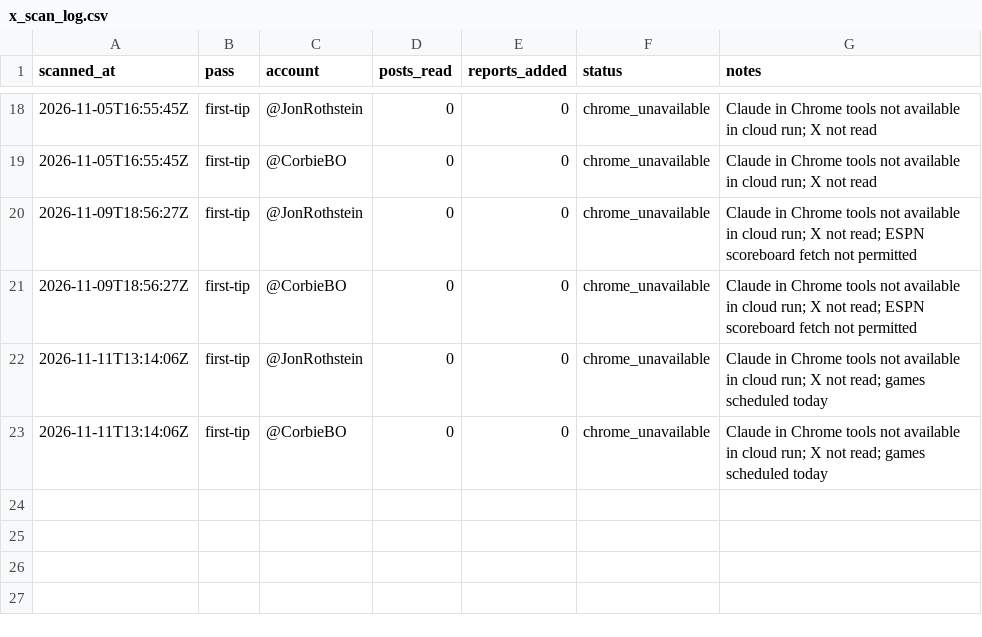
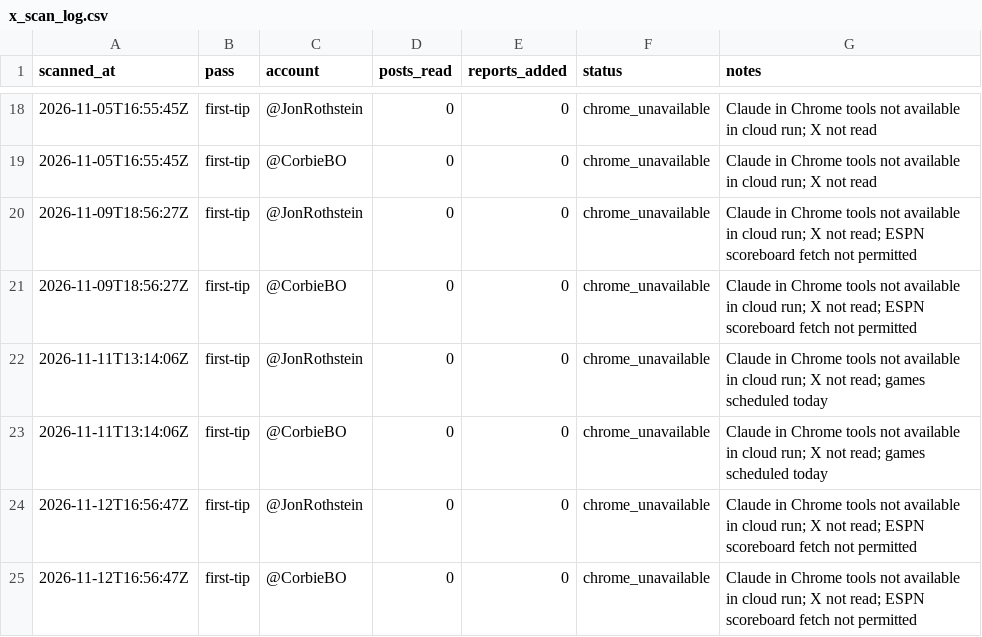
Before and after one commit to patjennings96-ctrl/ncaab-edge-board, a CSV file: data/history/x_scan_log.csv, drawn as a sheet; only a part is shown, gaps mark what is left out; the diff names each change by its address in the sheet, - before the commit and + after, or states it on an @@ line.

```diff
--- a/data/history/x_scan_log.csv
+++ b/data/history/x_scan_log.csv
+row 24: 2026-11-12T16:56:47Z | first-tip | @JonRothstein | 0 | 0 | chrome_unavailable | Claude in Chrome tools not available in cloud run; X not read; ESPN scoreboard fetch not permitted
+row 25: 2026-11-12T16:56:47Z | first-tip | @CorbieBO | 0 | 0 | chrome_unavailable | Claude in Chrome tools not available in cloud run; X not read; ESPN scoreboard fetch not permitted
```
